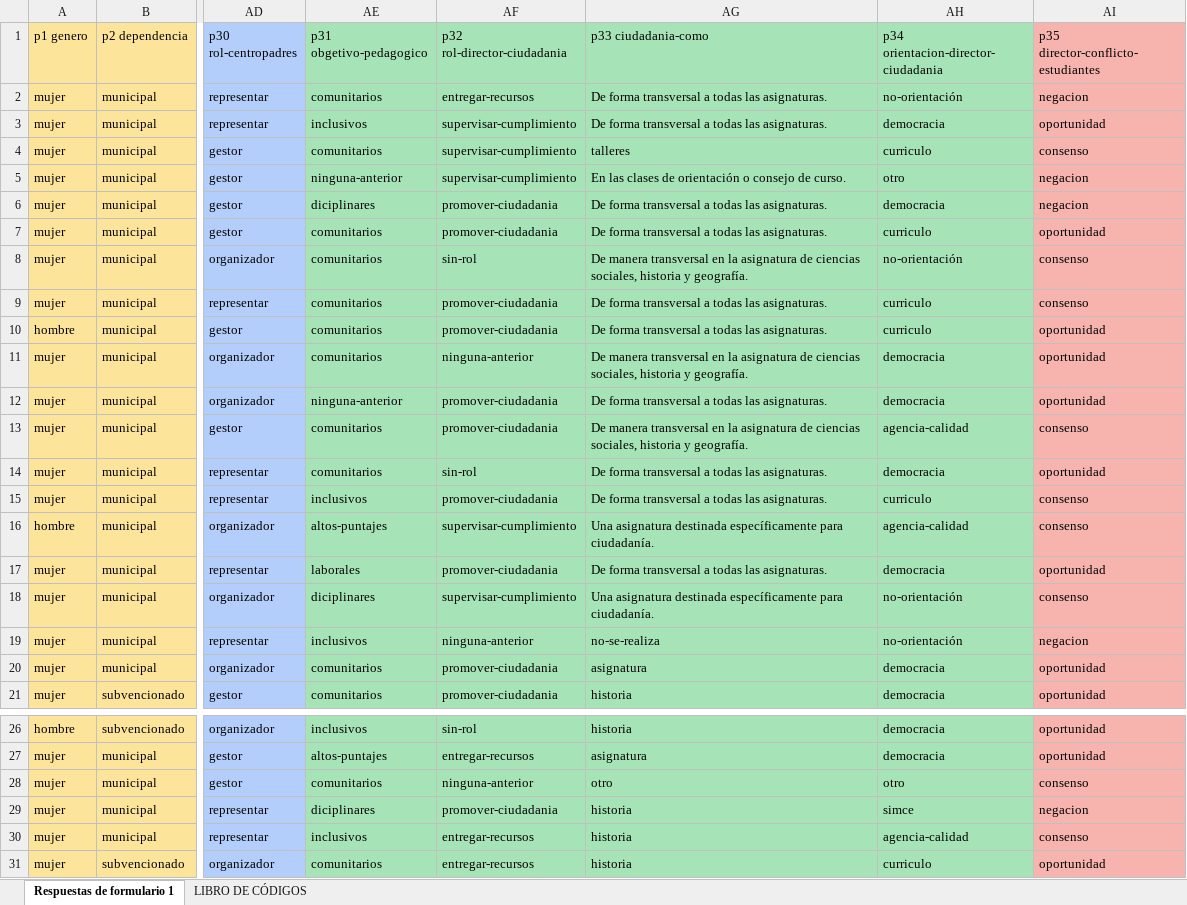
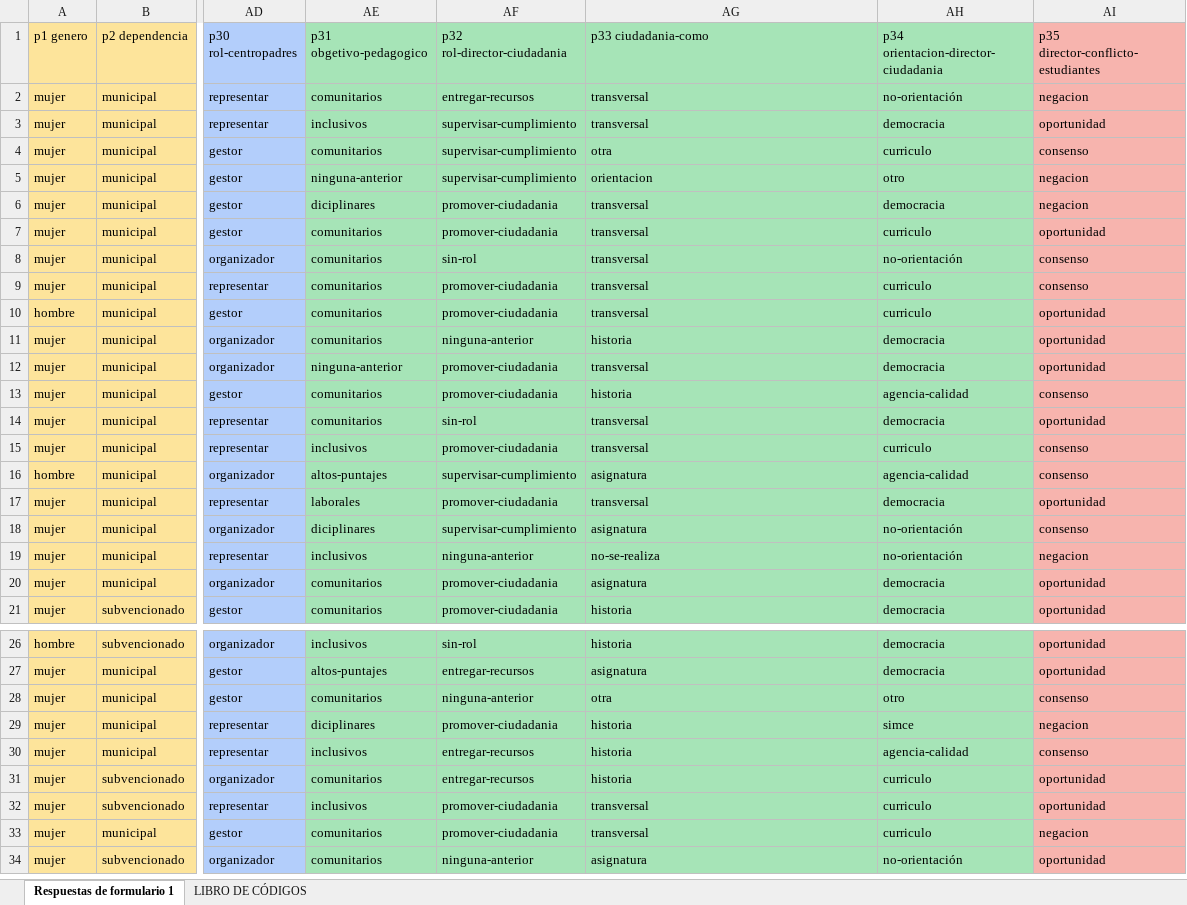
Before and after one commit to Taz-Ricardo/Validacion, an Excel workbook: Pilotaje tesis datos con códigos.xlsx, sheet Respuestas de formulario 1, drawn as a sheet; only a part is shown, gaps mark what is left out; the shorter side is filled out with more unchanged rows; values as stored, in another font and other column widths than the file's, no borders; the diff names each change by its address in the sheet, - before the commit and + after, or states it on an @@ line.

```diff
--- a/Pilotaje tesis datos con códigos.xlsx (sheet Respuestas de formulario 1)
+++ b/Pilotaje tesis datos con códigos.xlsx (sheet Respuestas de formulario 1)
-AG2:AG3 (p33 ciudadania-como): De forma transversal a todas las asignaturas.
+AG2:AG3 (p33 ciudadania-como): transversal
-AG4 (p33 ciudadania-como): talleres
+AG4 (p33 ciudadania-como): otra
-AG5 (p33 ciudadania-como): En las clases de orientación o consejo de curso.
+AG5 (p33 ciudadania-como): orientacion
-AG6:AG7 (p33 ciudadania-como): De forma transversal a todas las asignaturas.
+AG6:AG7 (p33 ciudadania-como): transversal
-AG8 (p33 ciudadania-como): De manera transversal en la asignatura de ciencias sociales, historia y geografía.
+AG8 (p33 ciudadania-como): transversal
-AG9:AG10 (p33 ciudadania-como): De forma transversal a todas las asignaturas.
+AG9:AG10 (p33 ciudadania-como): transversal
-AG11 (p33 ciudadania-como): De manera transversal en la asignatura de ciencias sociales, historia y geografía.
+AG11 (p33 ciudadania-como): historia
-AG12 (p33 ciudadania-como): De forma transversal a todas las asignaturas.
+AG12 (p33 ciudadania-como): transversal
-AG13 (p33 ciudadania-como): De manera transversal en la asignatura de ciencias sociales, historia y geografía.
+AG13 (p33 ciudadania-como): historia
-AG14:AG15 (p33 ciudadania-como): De forma transversal a todas las asignaturas.
+AG14:AG15 (p33 ciudadania-como): transversal
-AG16 (p33 ciudadania-como): Una asignatura destinada específicamente para ciudadanía.
+AG16 (p33 ciudadania-como): asignatura
-AG17 (p33 ciudadania-como): De forma transversal a todas las asignaturas.
+AG17 (p33 ciudadania-como): transversal
-AG18 (p33 ciudadania-como): Una asignatura destinada específicamente para ciudadanía.
+AG18 (p33 ciudadania-como): asignatura
-AG28 (p33 ciudadania-como): otro
+AG28 (p33 ciudadania-como): otra
```
Also changed, not shown: 6 other files.
